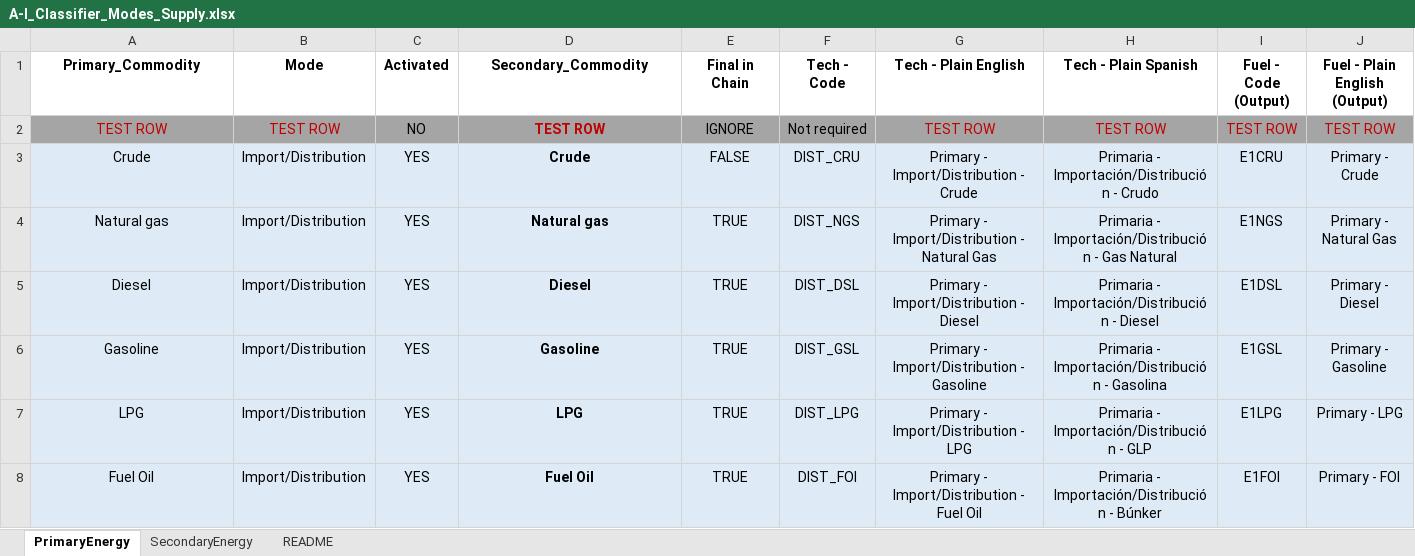
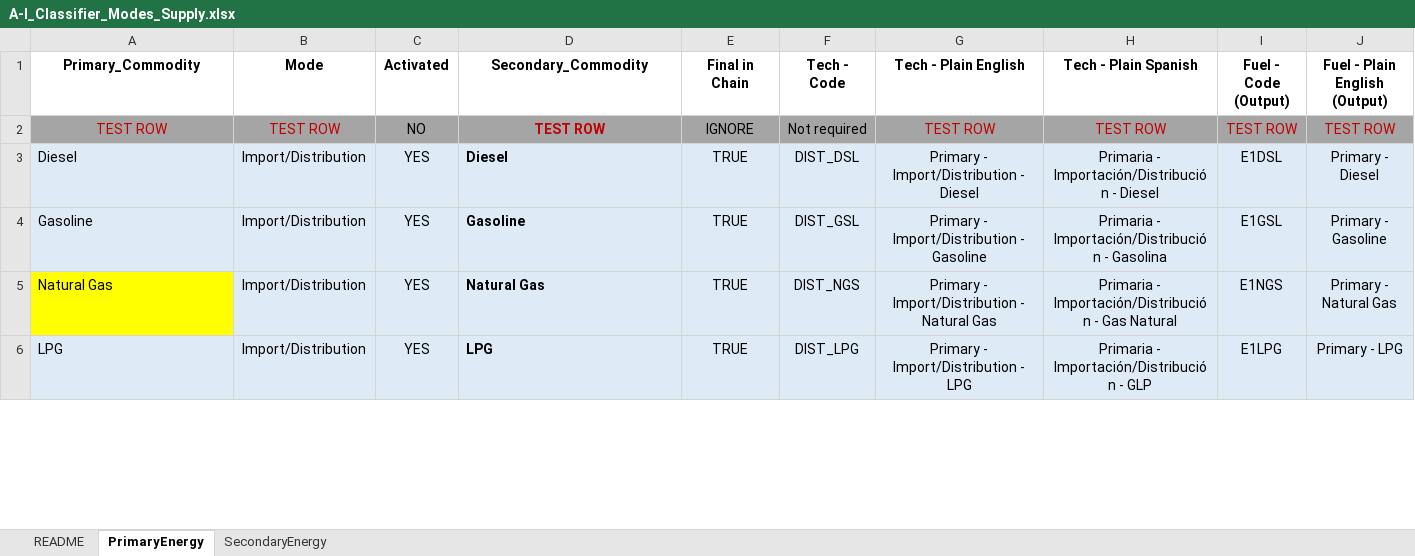
Before and after one commit to luviga/osemosys_momf, an Excel workbook: t1_confection/A1_Inputs/A-I_Classifier_Modes_Supply.xlsx, sheet PrimaryEnergy, drawn as a sheet; only a part is shown; values as stored, in another font and other column widths than the file's, no borders; removed rows and columns are numbered as before the commit, all else as after; rows hold the shown columns only; the diff covers the shown part only; the diff names each change by its address in the sheet, - before the commit and + after, or states it on an @@ line.

```diff
--- a/t1_confection/A1_Inputs/A-I_Classifier_Modes_Supply.xlsx (sheet PrimaryEnergy)
+++ b/t1_confection/A1_Inputs/A-I_Classifier_Modes_Supply.xlsx (sheet PrimaryEnergy)
@@ sheet tab order changed: README | PrimaryEnergy | SecondaryEnergy @@
-row 3: Crude | Import/Distribution | YES | Crude | FALSE | DIST_CRU | Primary - Import/Distribution - Crude | Primaria - Importación/Distribución - Crudo | E1CRU | Primary - Crude
-row 4: Natural gas | Import/Distribution | YES | Natural gas | TRUE | DIST_NGS | Primary - Import/Distribution - Natural Gas | Primaria - Importación/Distribución - Gas Natural | E1NGS | Primary - Natural Gas
-A3:A4 alignment: center
+A3:A4 alignment: left
-D3:D4 alignment: center
+D3:D4 alignment: left
+row 5: Natural Gas | Import/Distribution | YES | Natural Gas | TRUE | DIST_NGS | Primary - Import/Distribution - Natural Gas | Primaria - Importación/Distribución - Gas Natural | E1NGS | Primary - Natural Gas
-A6 alignment: center
+A6 alignment: left
-D6 alignment: center
+D6 alignment: left
-row 8: Fuel Oil | Import/Distribution | YES | Fuel Oil | TRUE | DIST_FOI | Primary - Import/Distribution - Fuel Oil | Primaria - Importación/Distribución - Búnker | E1FOI | Primary - FOI
```
Also changed, not shown: 28 added rows, 42 removed rows, 1 moved row and cell formats elsewhere in this sheet, sheet SecondaryEnergy, formulas that keep their value, t1_confection/A1_Inputs/A-I_Classifier_Modes_Demand.xlsx, t1_confection/A1_Inputs/A-I_Classifier_Modes_Transport.xlsx, 13 other files.
